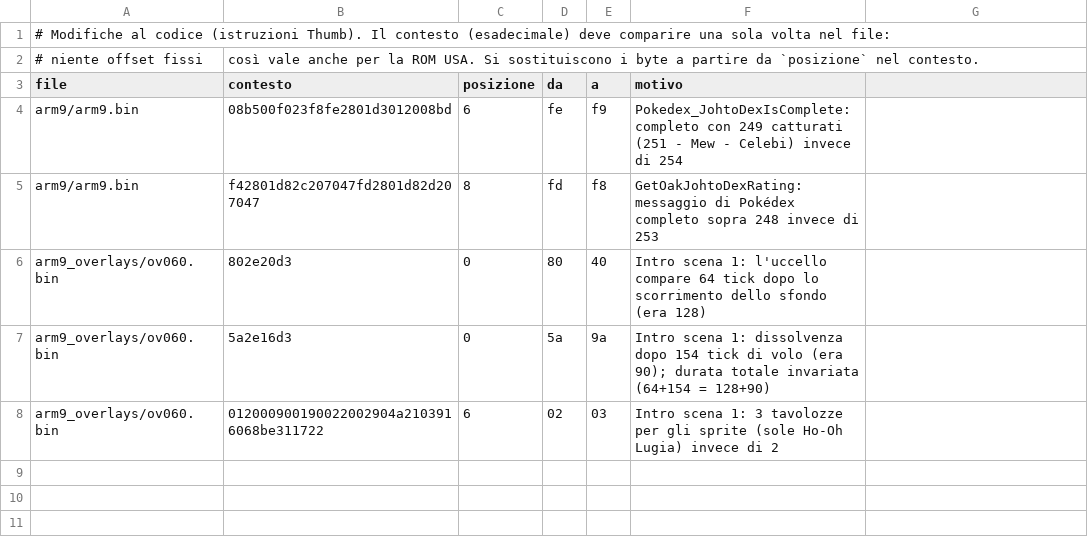
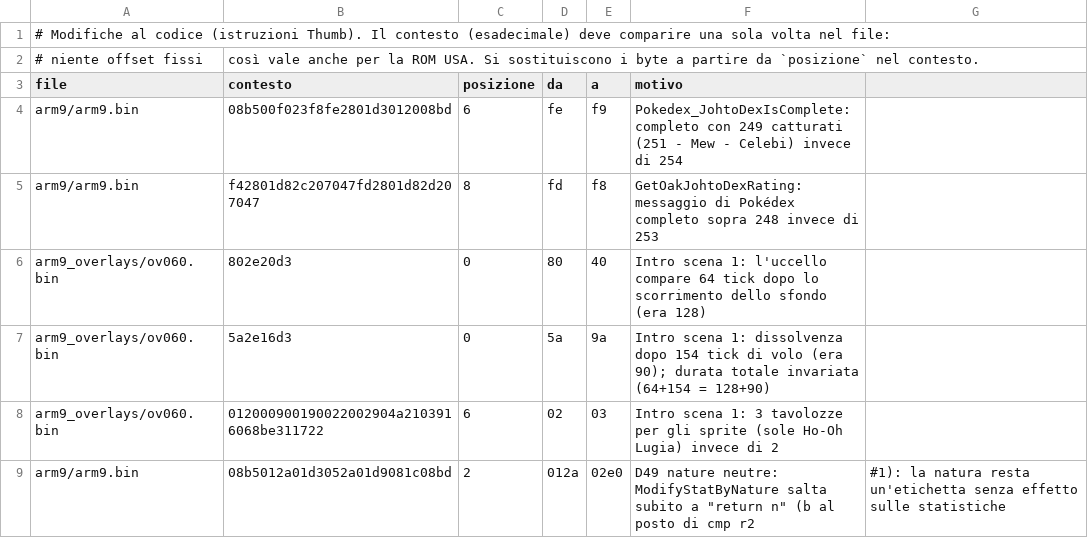
Before and after one commit to SimpleMatt7/Pokemon-Crystal-Soul, a CSV file: data/design/codice.csv, drawn as a sheet.

```diff
--- a/data/design/codice.csv
+++ b/data/design/codice.csv
@@ -8 +8,2 @@ arm9_overlays/ov060.bin,5a2e16d3,0,5a,9a,Intro scena 1: dissolvenza dopo 154 tic
 arm9_overlays/ov060.bin,012000900190022002904a2103916068be311722,6,02,03,Intro scena 1: 3 tavolozze per gli sprite (sole Ho-Oh Lugia) invece di 2
+arm9/arm9.bin,08b5012a01d3052a01d9081c08bd,2,012a,02e0,D49 nature neutre: ModifyStatByNature salta subito a "return n" (b al posto di cmp r2,#1): la natura resta un'etichetta senza effetto sulle statistiche
```
Also changed, not shown: 4 other files.
